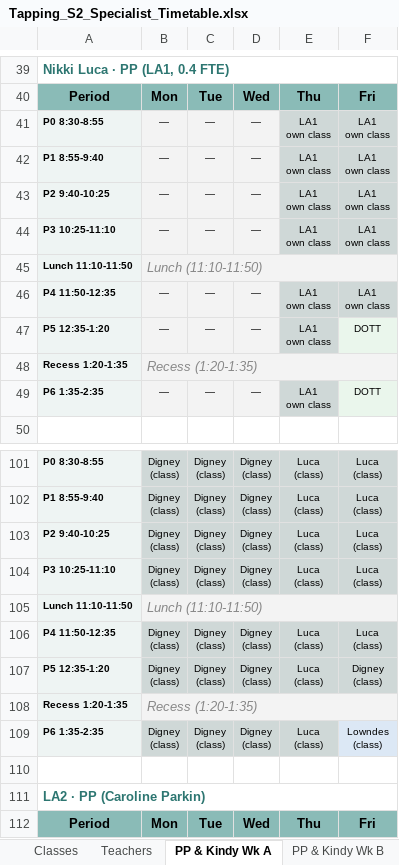
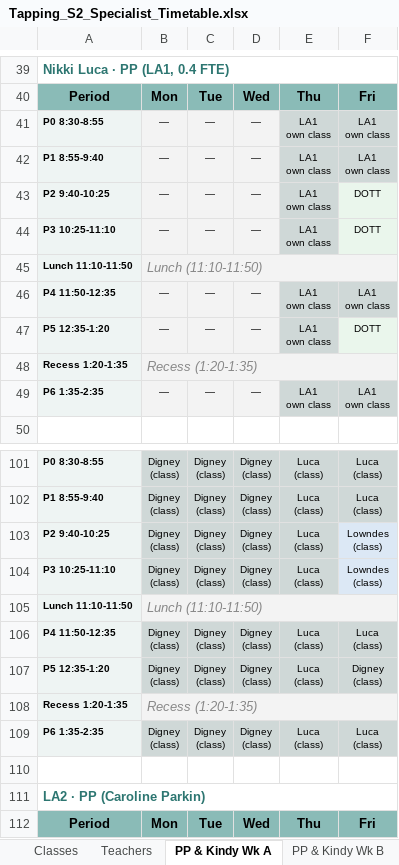
Before and after one commit to btrpchev/tapping-s2-timetable, an Excel workbook: Tapping_S2_Specialist_Timetable.xlsx, sheet PP & Kindy Wk A, drawn as a sheet; only a part is shown, gaps mark what is left out; values as stored, in another font and other column widths than the file's, no borders; ↵ is a line break in a cell; the diff names each change by its address in the sheet, - before the commit and + after, or states it on an @@ line.

```diff
--- a/Tapping_S2_Specialist_Timetable.xlsx (sheet PP & Kindy Wk A)
+++ b/Tapping_S2_Specialist_Timetable.xlsx (sheet PP & Kindy Wk A)
-F43:F44: LA1 ↵ own class
+F43:F44: DOTT
-F43:F44 fill: #CFD8D7
+F43:F44 fill: #EAF6EC
-F49: DOTT
+F49: LA1 ↵ own class
-F49 fill: #EAF6EC
+F49 fill: #CFD8D7
-F103:F104: Luca ↵ (class)
+F103:F104: Lowndes ↵ (class)
-F103:F104 fill: #CFD8D7
+F103:F104 fill: #DCE8F5
-F109: Lowndes ↵ (class)
+F109: Luca ↵ (class)
-F109 fill: #DCE8F5
+F109 fill: #CFD8D7
```
Also changed, not shown: sheet Teachers, sheet PP & Kindy Wk B, sheet Whole school, sheet Classes, sheet Specialist grid, sheet Verification, 6 other files.
